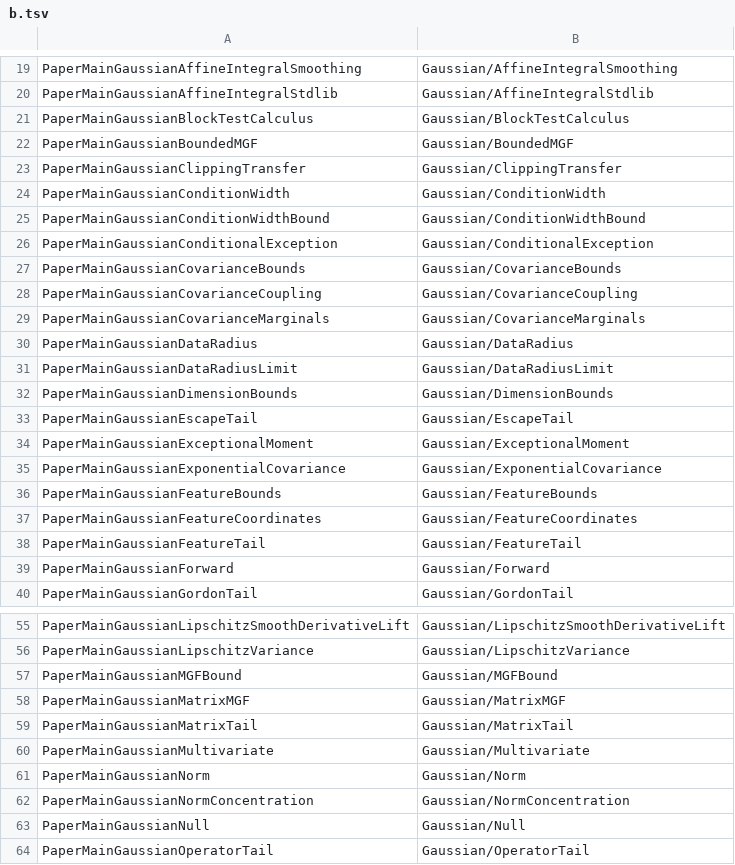
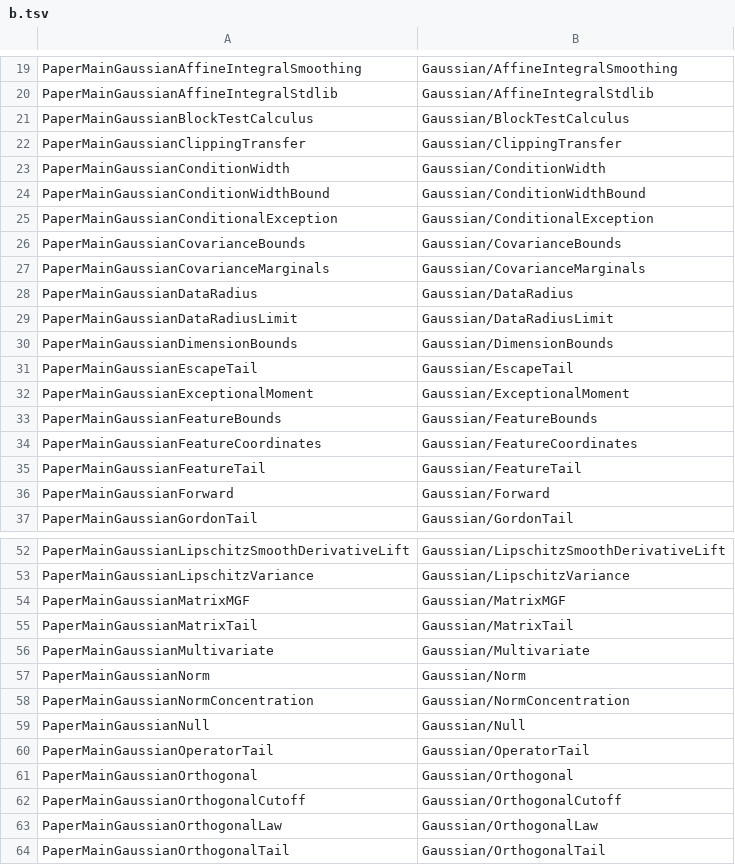
Before and after one commit to LLM4Rocq/ellipsoid_fitting_rocq, a TSV file: renames/b.tsv, drawn as a sheet; only a part is shown, gaps mark what is left out; the shorter side is filled out with more unchanged rows; the diff names each change by its address in the sheet, - before the commit and + after, or states it on an @@ line.

```diff
--- a/renames/b.tsv
+++ b/renames/b.tsv
-row 22: PaperMainGaussianBoundedMGF | Gaussian/BoundedMGF
-row 28: PaperMainGaussianCovarianceCoupling | Gaussian/CovarianceCoupling
-row 35: PaperMainGaussianExponentialCovariance | Gaussian/ExponentialCovariance
-row 57: PaperMainGaussianMGFBound | Gaussian/MGFBound
```
Also changed, not shown: 4 other files.
